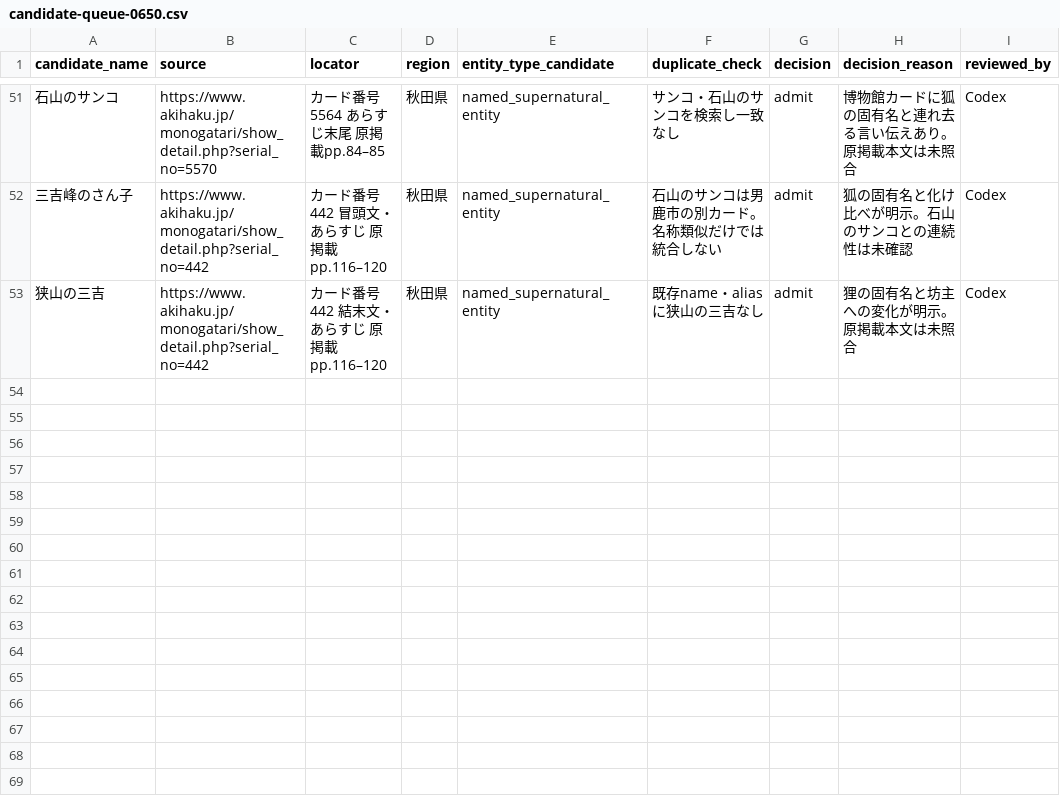
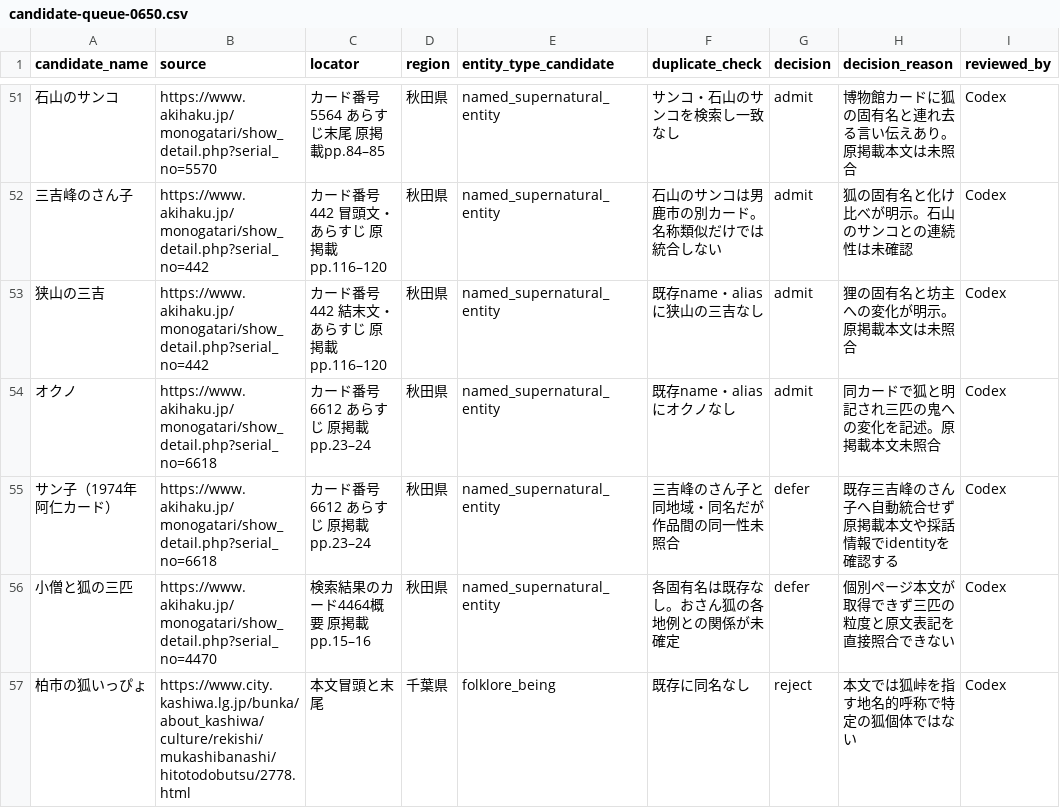
Before and after one commit to Anko-romochi/japan-yokai-index, a CSV file: research/long-run-1000/candidate-queue-0650.csv, drawn as a sheet; only a part is shown, gaps mark what is left out.

Commit message:
Add source-linked Ani Okuno fox record

```diff
--- a/research/long-run-1000/candidate-queue-0650.csv
+++ b/research/long-run-1000/candidate-queue-0650.csv
@@ -53 +53,5 @@ candidate_name,source,locator,region,entity_type_candidate,duplicate_check,decis
 "狭山の三吉","https://www.akihaku.jp/monogatari/show_detail.php?serial_no=442","カード番号442 結末文・あらすじ 原掲載pp.116–120","秋田県","named_supernatural_entity","既存name・aliasに狭山の三吉なし","admit","狸の固有名と坊主への変化が明示。原掲載本文は未照合","Codex"
+"オクノ","https://www.akihaku.jp/monogatari/show_detail.php?serial_no=6618","カード番号6612 あらすじ 原掲載pp.23–24","秋田県","named_supernatural_entity","既存name・aliasにオクノなし","admit","同カードで狐と明記され三匹の鬼への変化を記述。原掲載本文未照合","Codex"
+"サン子（1974年阿仁カード）","https://www.akihaku.jp/monogatari/show_detail.php?serial_no=6618","カード番号6612 あらすじ 原掲載pp.23–24","秋田県","named_supernatural_entity","三吉峰のさん子と同地域・同名だが作品間の同一性未照合","defer","既存三吉峰のさん子へ自動統合せず原掲載本文や採話情報でidentityを確認する","Codex"
+"小僧と狐の三匹","https://www.akihaku.jp/monogatari/show_detail.php?serial_no=4470","検索結果のカード4464概要 原掲載pp.15–16","秋田県","named_supernatural_entity","各固有名は既存なし。おさん狐の各地例との関係が未確定","defer","個別ページ本文が取得できず三匹の粒度と原文表記を直接照合できない","Codex"
+"柏市の狐いっぴょ","https://www.city.kashiwa.lg.jp/bunka/about_kashiwa/culture/rekishi/mukashibanashi/hitotodobutsu/2778.html","本文冒頭と末尾","千葉県","folklore_being","既存に同名なし","reject","本文では狐峠を指す地名的呼称で特定の狐個体ではない","Codex"
```
Also changed, not shown: 3 other files.
